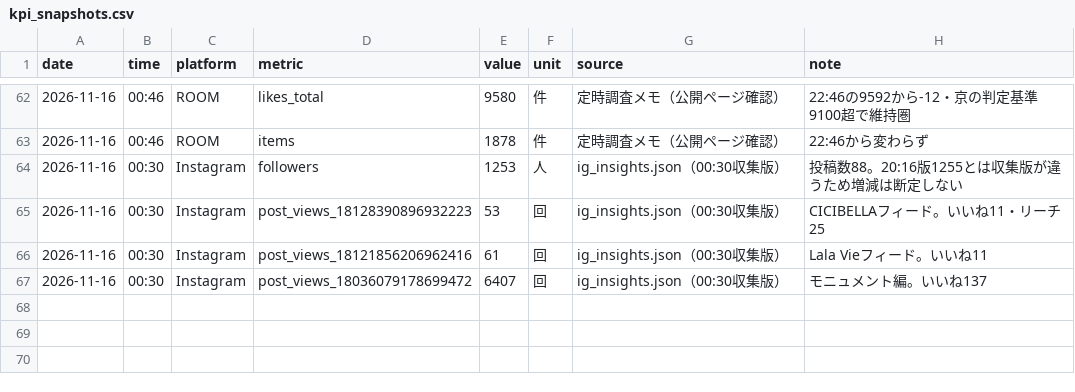
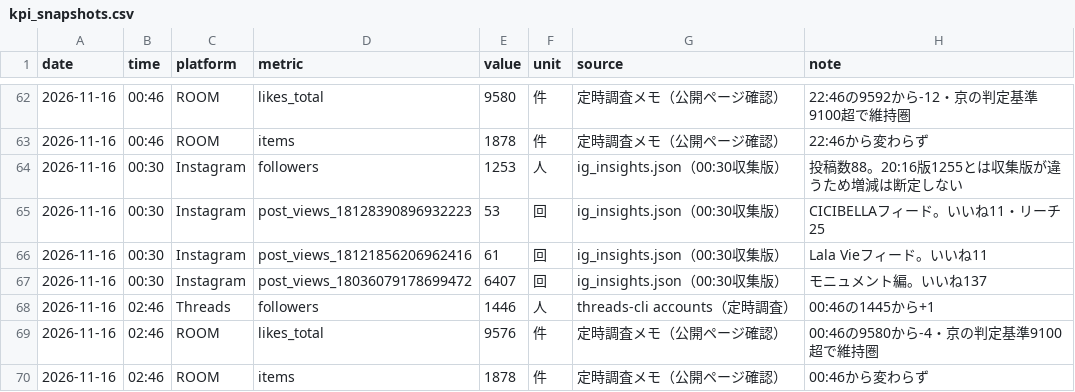
Before and after one commit to tatuya-st/threads-auto, a CSV file: state/data/kpi_snapshots.csv, drawn as a sheet; only a part is shown, gaps mark what is left out.

Commit message:
02:46 scheduled research: followers 1446, ROOM 9576, seasonal outlook

```diff
--- a/state/data/kpi_snapshots.csv
+++ b/state/data/kpi_snapshots.csv
@@ -67 +67,4 @@ date,time,platform,metric,value,unit,source,note
 2026-11-16,00:30,Instagram,post_views_18036079178699472,6407,回,ig_insights.json（00:30収集版）,モニュメント編。いいね137
+2026-11-16,02:46,Threads,followers,1446,人,threads-cli accounts（定時調査）,00:46の1445から+1
+2026-11-16,02:46,ROOM,likes_total,9576,件,定時調査メモ（公開ページ確認）,00:46の9580から-4・京の判定基準9100超で維持圏
+2026-11-16,02:46,ROOM,items,1878,件,定時調査メモ（公開ページ確認）,00:46から変わらず
```
Also changed, not shown: 2 other files.
